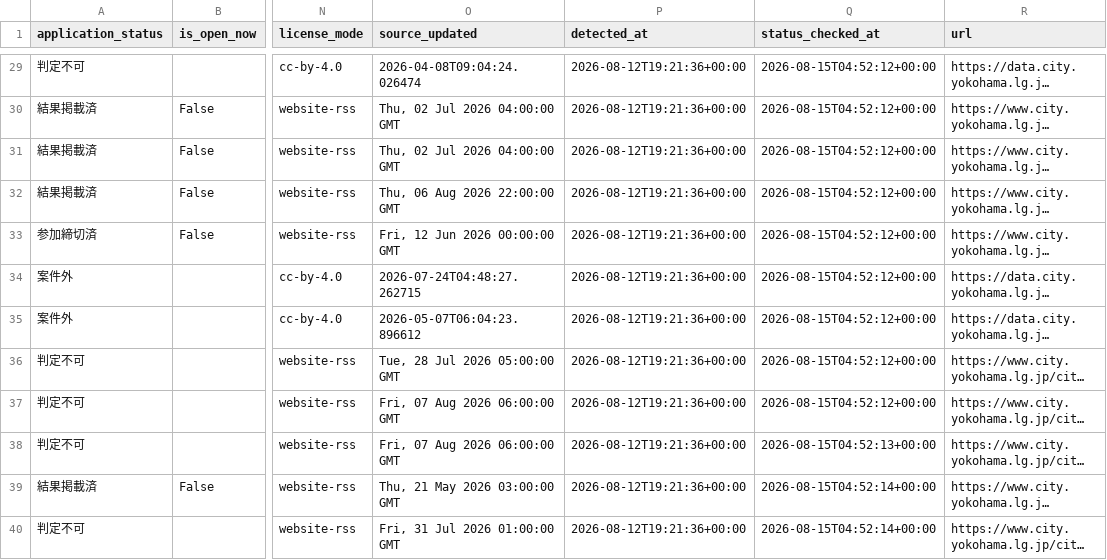
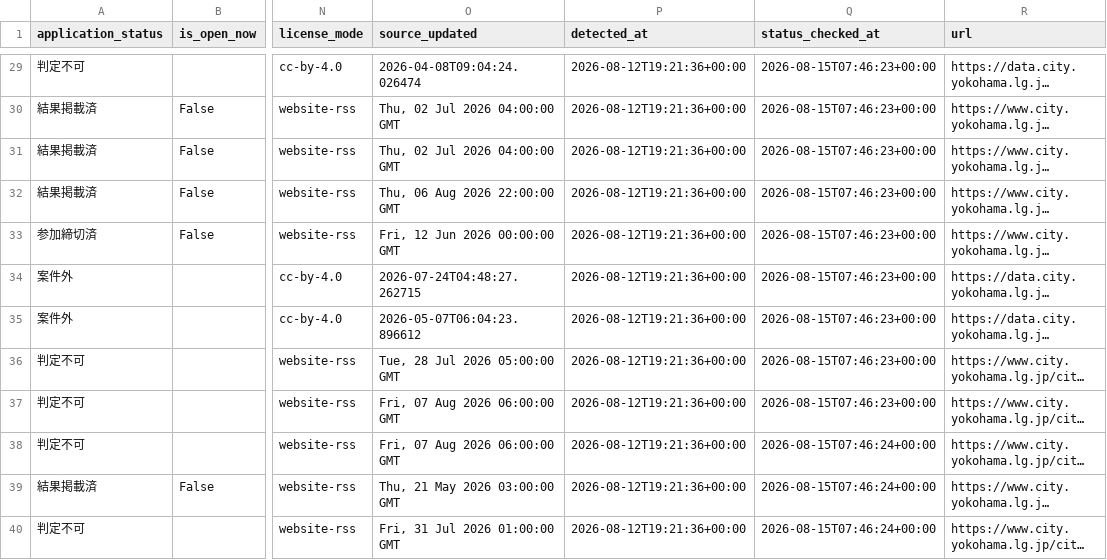
Before and after one commit to yokohama-change/yokohama-change, a CSV file: docs/data/leads.csv, drawn as a sheet; only a part is shown, gaps mark what is left out; long unchanged cells end in …; the diff covers the shown part only; the diff names each change by its address in the sheet, - before the commit and + after, or states it on an @@ line.

```diff
--- a/docs/data/leads.csv
+++ b/docs/data/leads.csv
-Q29:Q37 (status_checked_at): 2026-08-15T04:52:12+00:00
+Q29:Q37 (status_checked_at): 2026-08-15T07:46:23+00:00
-Q38 (status_checked_at): 2026-08-15T04:52:13+00:00
+Q38 (status_checked_at): 2026-08-15T07:46:24+00:00
-Q39:Q40 (status_checked_at): 2026-08-15T04:52:14+00:00
+Q39:Q40 (status_checked_at): 2026-08-15T07:46:24+00:00
```
Also changed, not shown: 27 edited cells elsewhere in this file, 6 other files.
